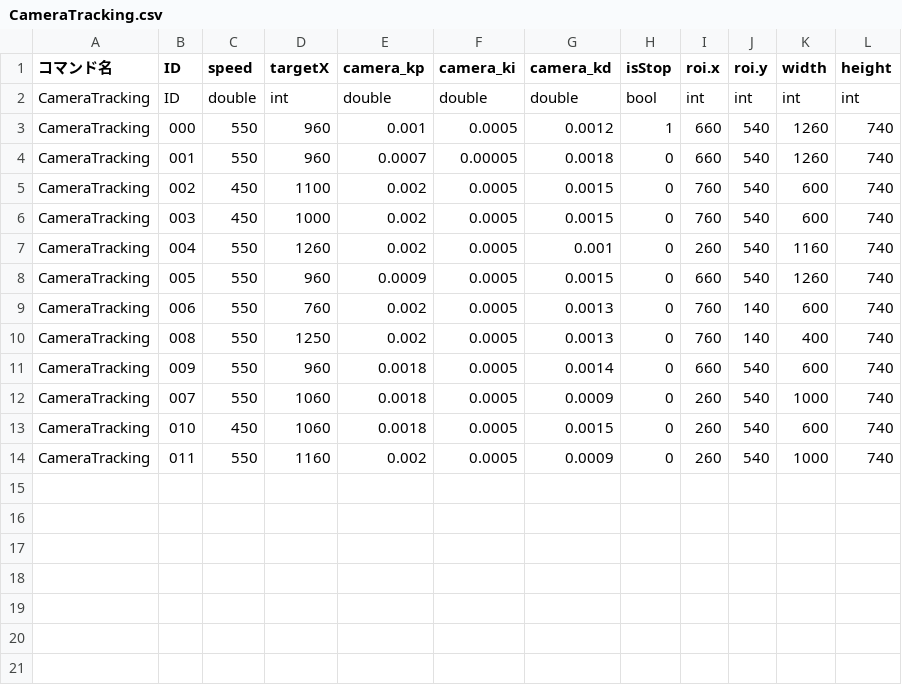
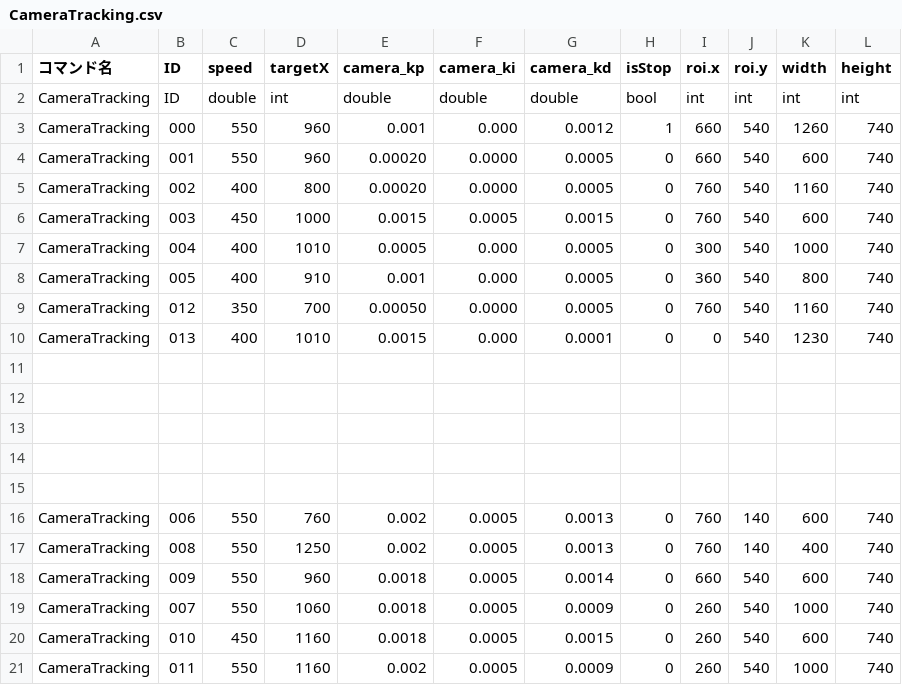
Before and after one commit to KatLab-MiyazakiUniv/etrobocon2026, a CSV file: datafiles/commands/Motions/CameraTracking.csv, drawn as a sheet.

```diff
--- a/datafiles/commands/Motions/CameraTracking.csv
+++ b/datafiles/commands/Motions/CameraTracking.csv
@@ -2,8 +2,15 @@
 CameraTracking,ID,double,int,double,double,double,bool,int,int,int,int
-CameraTracking,000,550,960,0.001,0.0005,0.0012,1,660,540,1260,740
-CameraTracking,001,550,960,0.0007,0.00005,0.0018,0,660,540,1260,740
-CameraTracking,002,450,1100,0.002,0.0005,0.0015,0,760,540,600,740
-CameraTracking,003,450,1000,0.002,0.0005,0.0015,0,760,540,600,740
-CameraTracking,004,550,1260,0.002,0.0005,0.001,0,260,540,1160,740
-CameraTracking,005,550,960,0.0009,0.0005,0.0015,0,660,540,1260,740
+CameraTracking,000,550,960,0.001,0.000,0.0012,1,660,540,1260,740
+CameraTracking,001,550,960,0.00020,0.0000,0.0005,0,660,540,600,740
+CameraTracking,002,400,800,0.00020,0.0000,0.0005,0,760,540,1160,740
+CameraTracking,003,450,1000,0.0015,0.0005,0.0015,0,760,540,600,740
+CameraTracking,004,400,1010,0.0005,0.000,0.0005,0,300,540,1000,740
+CameraTracking,005,400,910,0.001,0.000,0.0005,0,360,540,800,740
+CameraTracking,012,350,700,0.00050,0.0000,0.0005,0,760,540,1160,740
+CameraTracking,013,400,1010,0.0015,0.000,0.0001,0,0,540,1230,740
+
+
+
+
+
 CameraTracking,006,550,760,0.002,0.0005,0.0013,0,760,140,600,740
@@ -12,3 +19,3 @@ CameraTracking,009,550,960,0.0018,0.0005,0.0014,0,660,540,600,740
 CameraTracking,007,550,1060,0.0018,0.0005,0.0009,0,260,540,1000,740
-CameraTracking,010,450,1060,0.0018,0.0005,0.0015,0,260,540,600,740
+CameraTracking,010,450,1160,0.0018,0.0005,0.0015,0,260,540,600,740
 CameraTracking,011,550,1160,0.002,0.0005,0.0009,0,260,540,1000,740
```
Also changed, not shown: datafiles/commands/Area/LineTraceLeft.csv, 1 other file.
